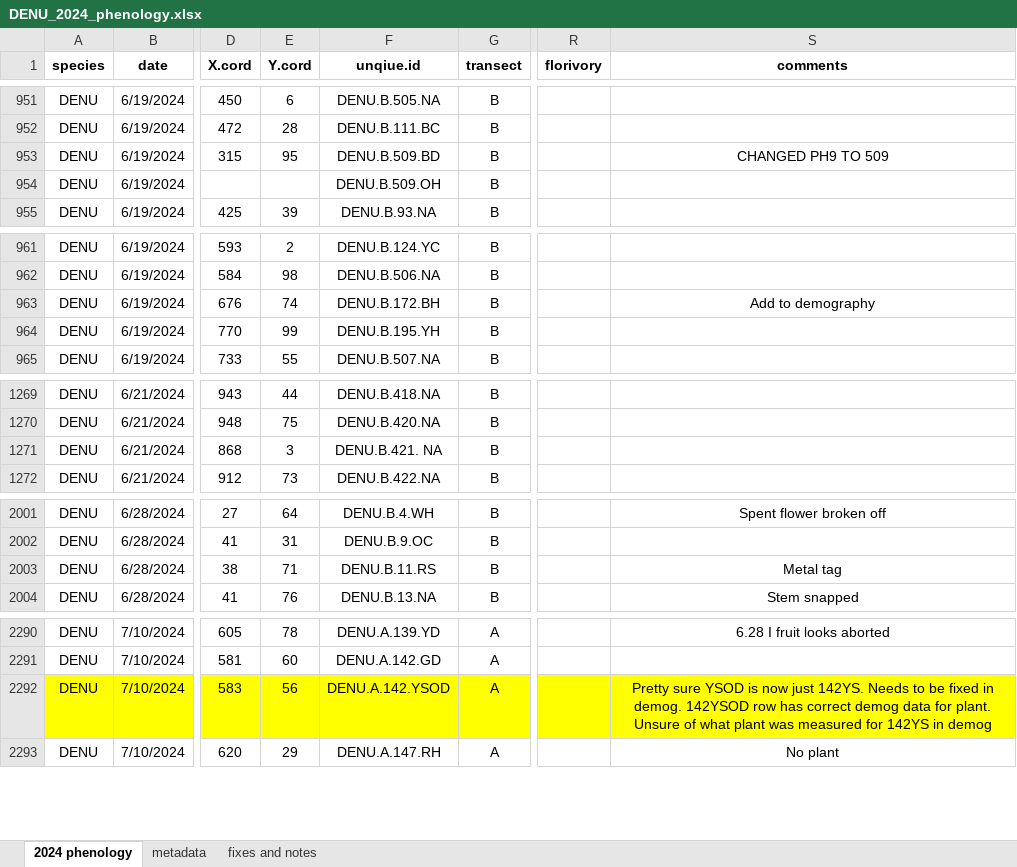
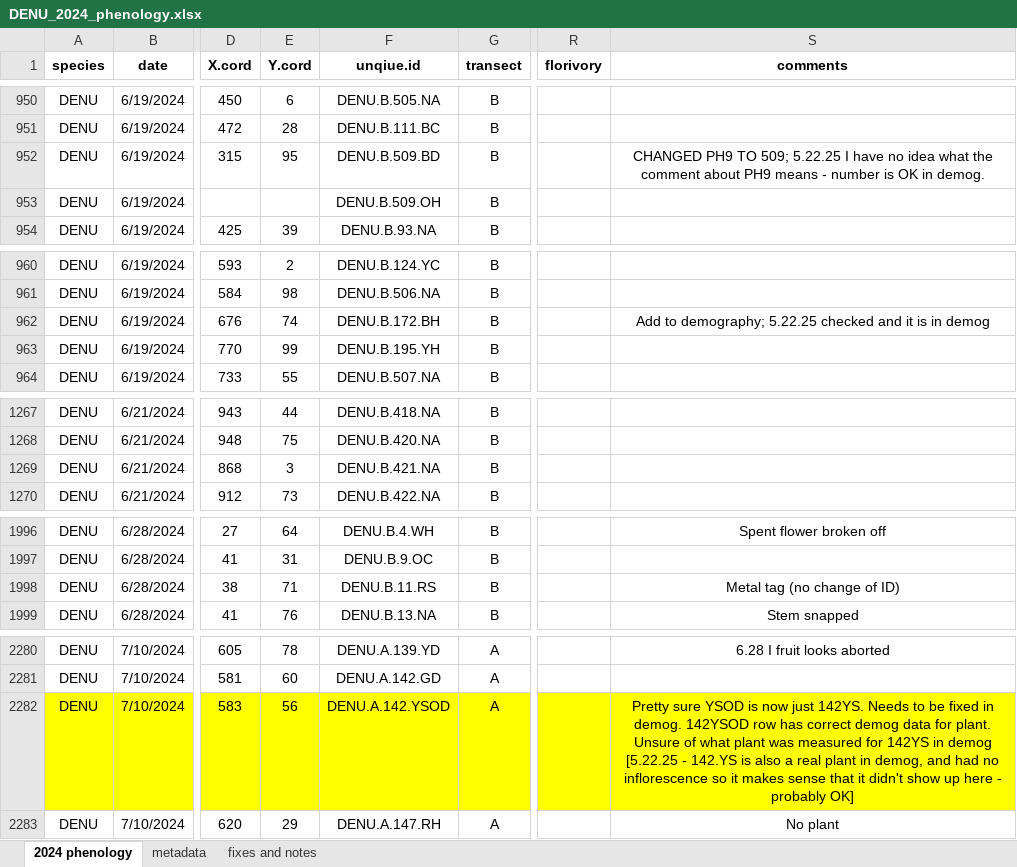
Before and after one commit to nounderwood/Pheno_Demo, an Excel workbook: Raw Data/DENU_2024_phenology.xlsx, sheet 2024 phenology, drawn as a sheet; only a part is shown, gaps mark what is left out; values as stored, in another font and other column widths than the file's, no borders; addresses are those after the commit; the diff covers the shown part only; the diff names each change by its address in the sheet, - before the commit and + after, or states it on an @@ line.

```diff
--- a/Raw Data/DENU_2024_phenology.xlsx (sheet 2024 phenology)
+++ b/Raw Data/DENU_2024_phenology.xlsx (sheet 2024 phenology)
-S952 (comments): …PH9 TO 509
+S952 (comments): …PH9 TO 509; 5.22.25 I have no idea what the comment about PH9 means - number is OK in demog.
-S962 (comments): Add to demography
+S962 (comments): Add to demography; 5.22.25 checked and it is in demog
-F1269 (unqiue.id): DENU.B.421. NA
+F1269 (unqiue.id): DENU.B.421.NA
-S1998 (comments): Metal tag
+S1998 (comments): Metal tag (no change of ID)
-S2282 (comments): …in demog
+S2282 (comments): …in demog [5.22.25 - 142.YS is also a real plant in demog, and had no inflorescence so it makes sense that it didn't show up here - probably OK]
```
Also changed, not shown: 10 removed rows, 18 edited cells and cell formats elsewhere in this sheet, sheet fixes and notes, formulas that keep their value, Raw Data/DENU_2024_demography.xlsx, 1 other file.
